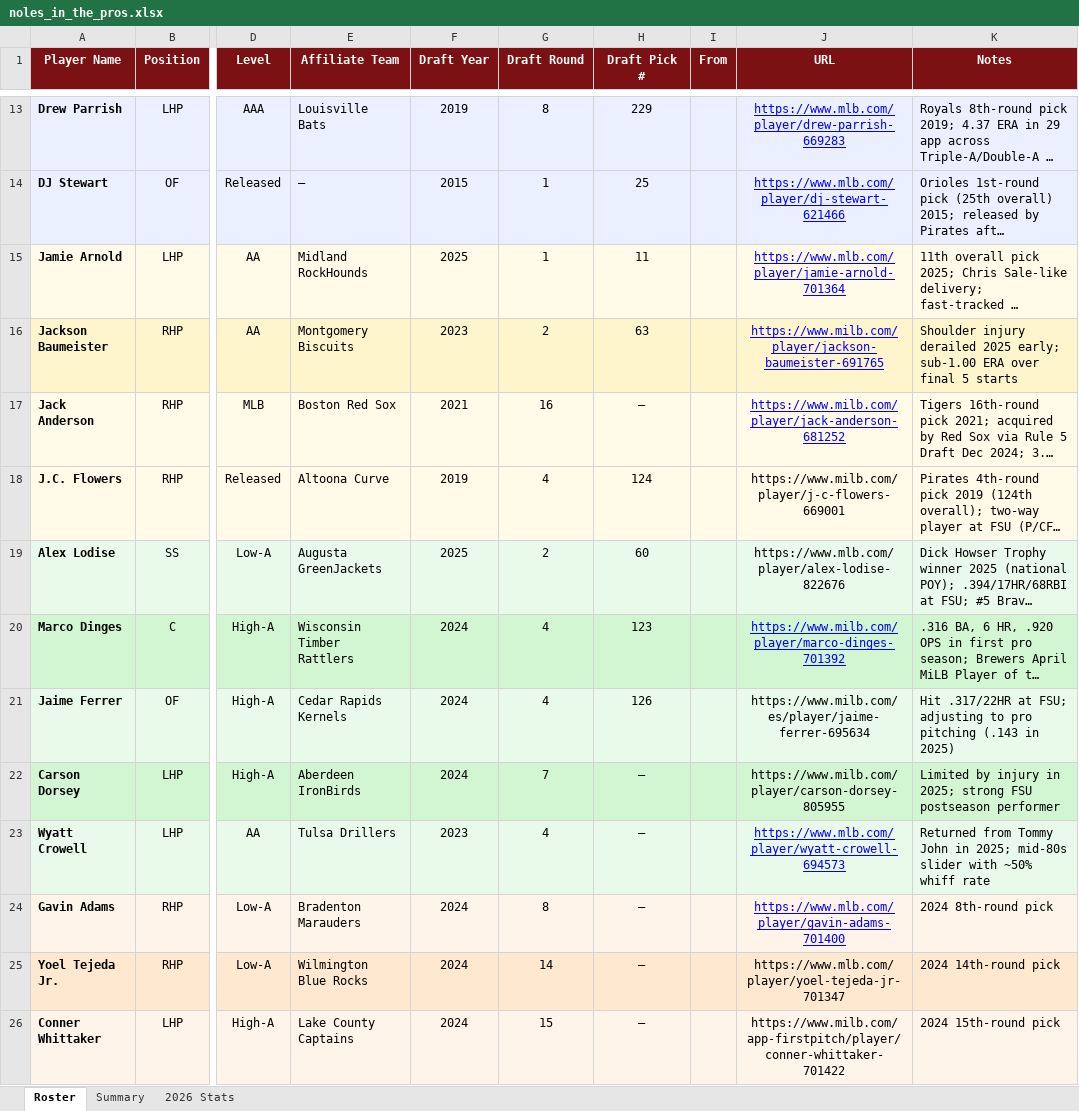
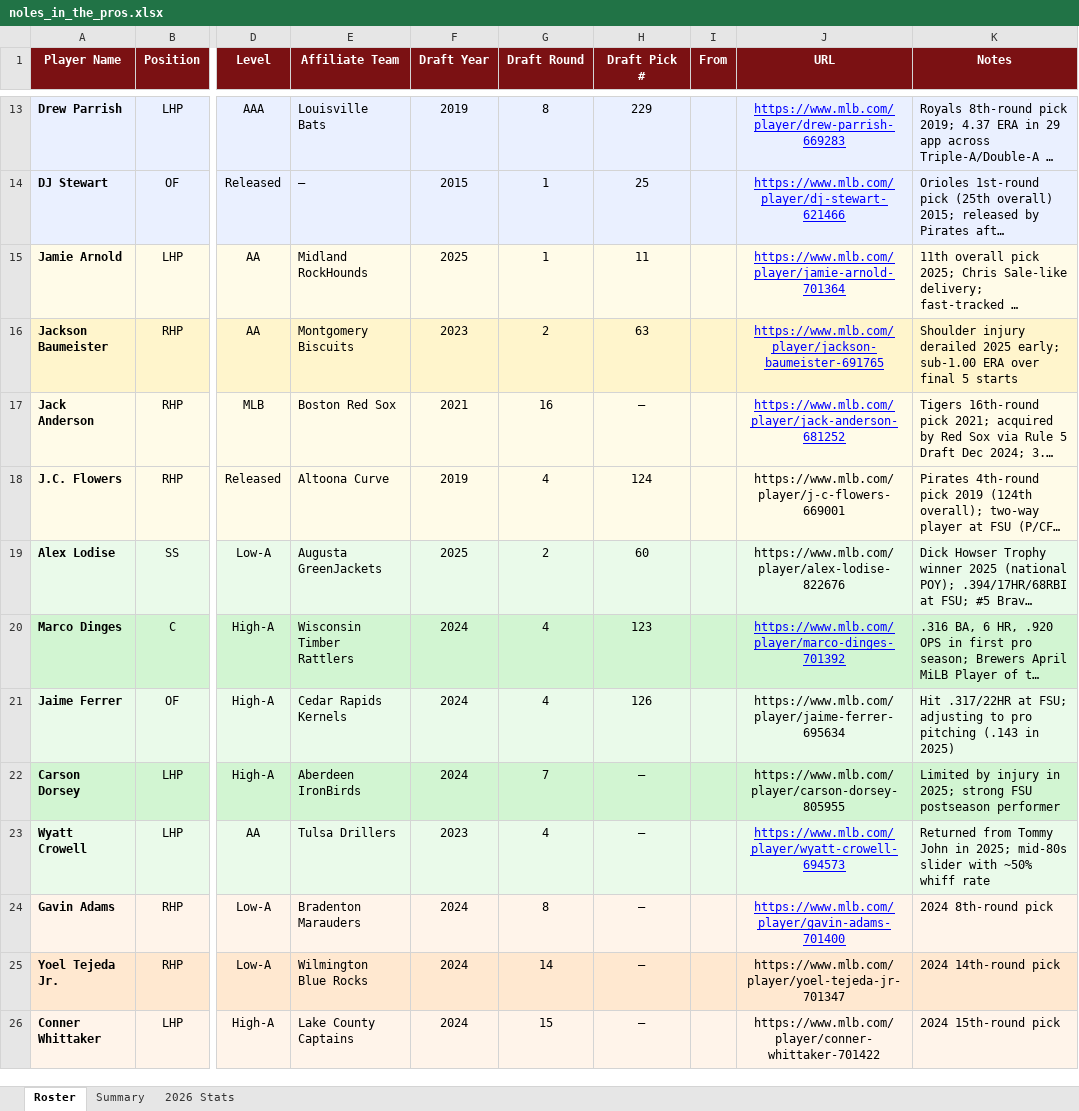
Before and after one commit to JohnVNoles/noles-in-the-show, an Excel workbook: noles_in_the_pros.xlsx, sheet Roster, drawn as a sheet; only a part is shown, gaps mark what is left out; long unchanged cells end in …; values as stored, in another font and other column widths than the file's, no borders; the diff covers the shown part only; the diff names each change by its address in the sheet, - before the commit and + after, or states it on an @@ line.

```diff
--- a/noles_in_the_pros.xlsx (sheet Roster)
+++ b/noles_in_the_pros.xlsx (sheet Roster)
-J16 (URL): https://www.milb.com/player/jackson-baumeister-691765
+J16 (URL): https://www.mlb.com/player/jackson-baumeister-691765
-J17 (URL): https://www.milb.com/player/jack-anderson-681252
+J17 (URL): https://www.mlb.com/player/jack-anderson-681252
-J18 (URL): https://www.milb.com/player/j-c-flowers-669001
+J18 (URL): https://www.mlb.com/player/j-c-flowers-669001
-J20 (URL): https://www.milb.com/player/marco-dinges-701392
+J20 (URL): https://www.mlb.com/player/marco-dinges-701392
-J21 (URL): https://www.milb.com/es/player/jaime-ferrer-695634
+J21 (URL): https://www.mlb.com/player/jaime-ferrer-695634
-J22 (URL): https://www.milb.com/player/carson-dorsey-805955
+J22 (URL): https://www.mlb.com/player/carson-dorsey-805955
-J26 (URL): https://www.milb.com/app-firstpitch/player/conner-whittaker-701422
+J26 (URL): https://www.mlb.com/player/conner-whittaker-701422
```
Also changed, not shown: 11 edited cells elsewhere in this sheet, sheet 2026 Stats.
